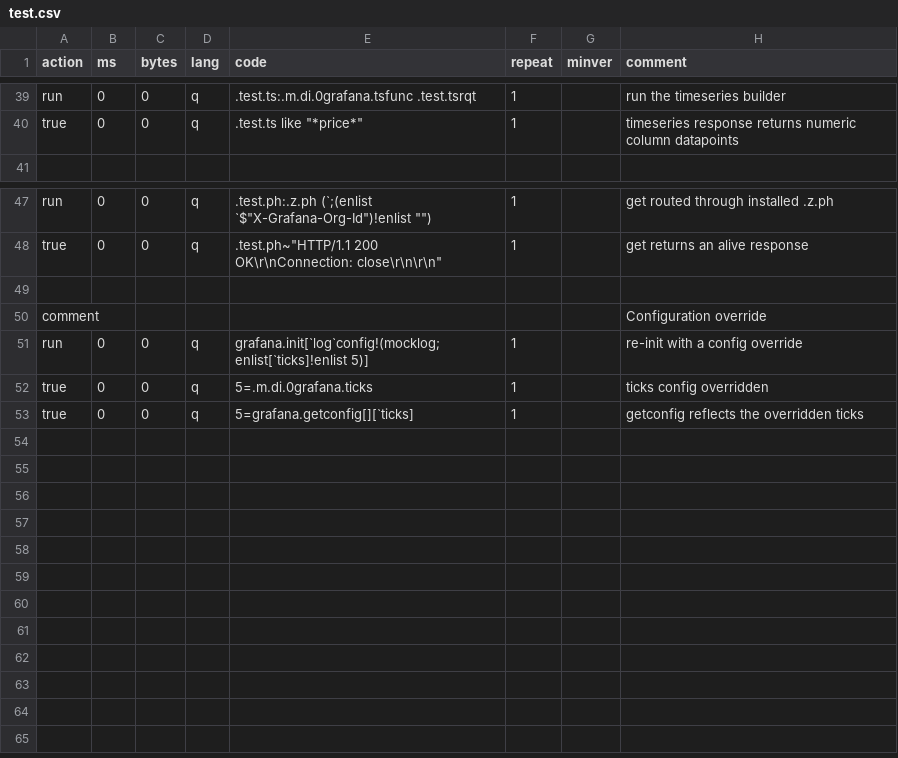
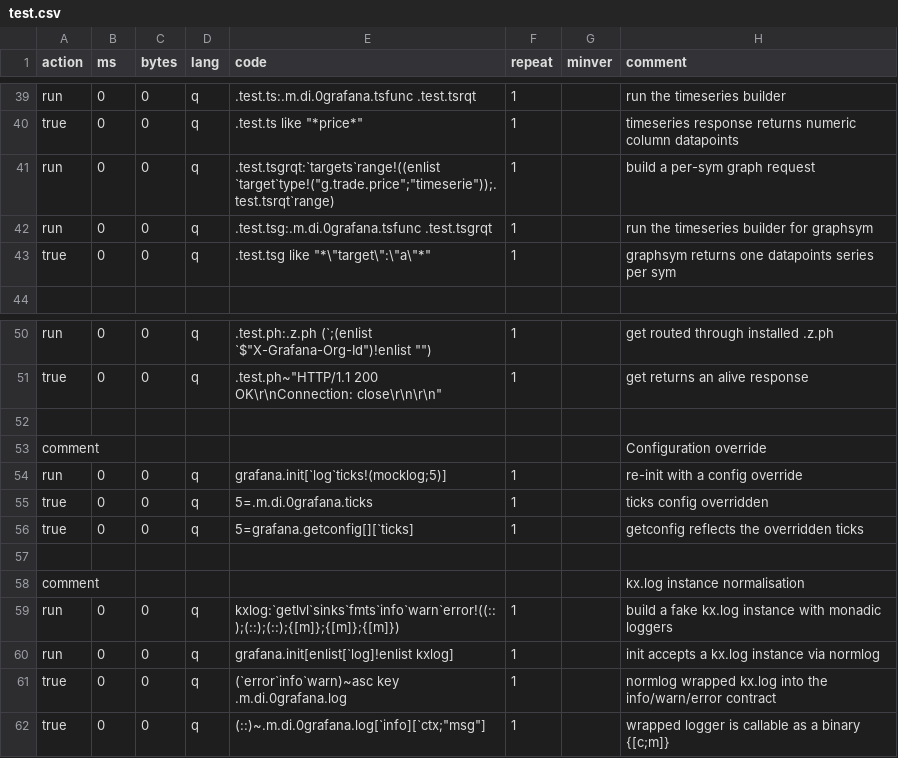
Before and after one commit to DataIntellectTech/kdbx-modules, a CSV file: di/grafana/test.csv, drawn as a sheet; only a part is shown, gaps mark what is left out.

```diff
--- a/di/grafana/test.csv
+++ b/di/grafana/test.csv
@@ -40,2 +40,5 @@ run,0,0,q,.test.ts:.m.di.0grafana.tsfunc .test.tsrqt,1,,run the timeseries build
 true,0,0,q,.test.ts like "*price*",1,,timeseries response returns numeric column datapoints
+run,0,0,q,.test.tsgrqt:`targets`range!((enlist `target`type!("g.trade.price";"timeserie"));.test.tsrqt`range),1,,build a per-sym graph request
+run,0,0,q,.test.tsg:.m.di.0grafana.tsfunc .test.tsgrqt,1,,run the timeseries builder for graphsym
+true,0,0,q,.test.tsg like "*\"target\":\"a\"*",1,,graphsym returns one datapoints series per sym
 
@@ -50,4 +53,10 @@ true,0,0,q,.test.ph~"HTTP/1.1 200 OK\r\nConnection: close\r\n\r\n",1,,get return
 comment,,,,,,,Configuration override
-run,0,0,q,grafana.init[`log`config!(mocklog;enlist[`ticks]!enlist 5)],1,,re-init with a config override
+run,0,0,q,grafana.init[`log`ticks!(mocklog;5)],1,,re-init with a config override
 true,0,0,q,5=.m.di.0grafana.ticks,1,,ticks config overridden
 true,0,0,q,5=grafana.getconfig[][`ticks],1,,getconfig reflects the overridden ticks
+
+comment,,,,,,,kx.log instance normalisation
+run,0,0,q,kxlog:`getlvl`sinks`fmts`info`warn`error!((::);(::);(::);{[m]};{[m]};{[m]}),1,,build a fake kx.log instance with monadic loggers
+run,0,0,q,grafana.init[enlist[`log]!enlist kxlog],1,,init accepts a kx.log instance via normlog
+true,0,0,q,(`error`info`warn)~asc key .m.di.0grafana.log,1,,normlog wrapped kx.log into the info/warn/error contract
+true,0,0,q,(::)~.m.di.0grafana.log[`info][`ctx;"msg"],1,,wrapped logger is callable as a binary {[c;m]}
```
Also changed, not shown: 2 other files.
